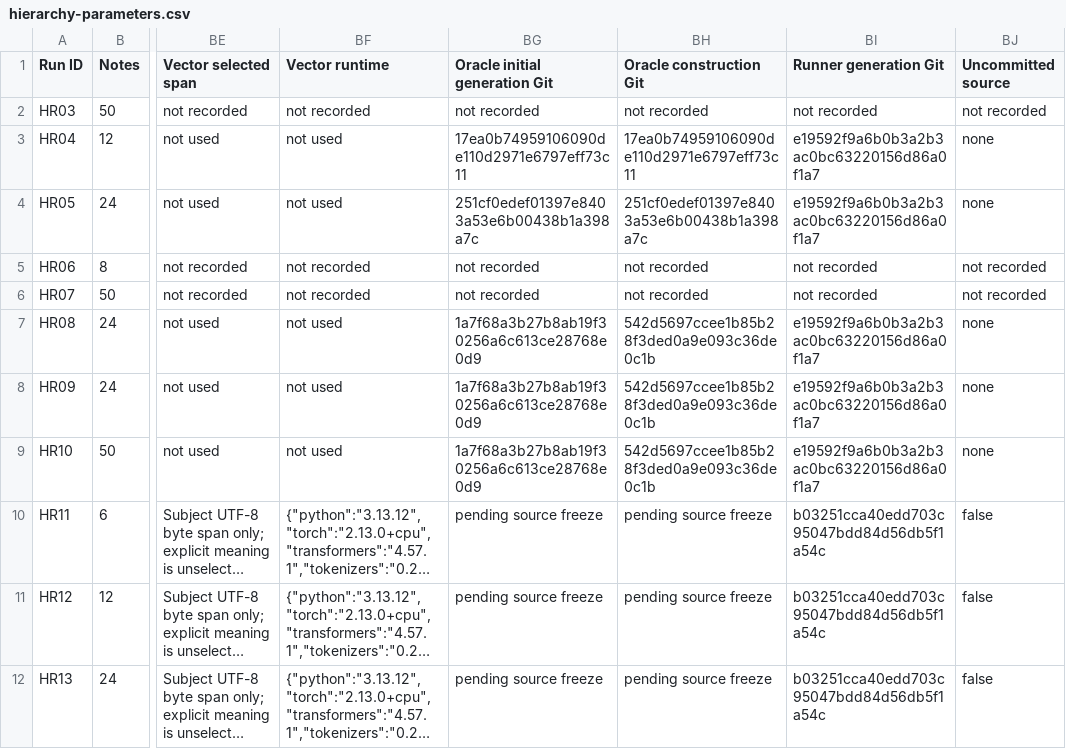
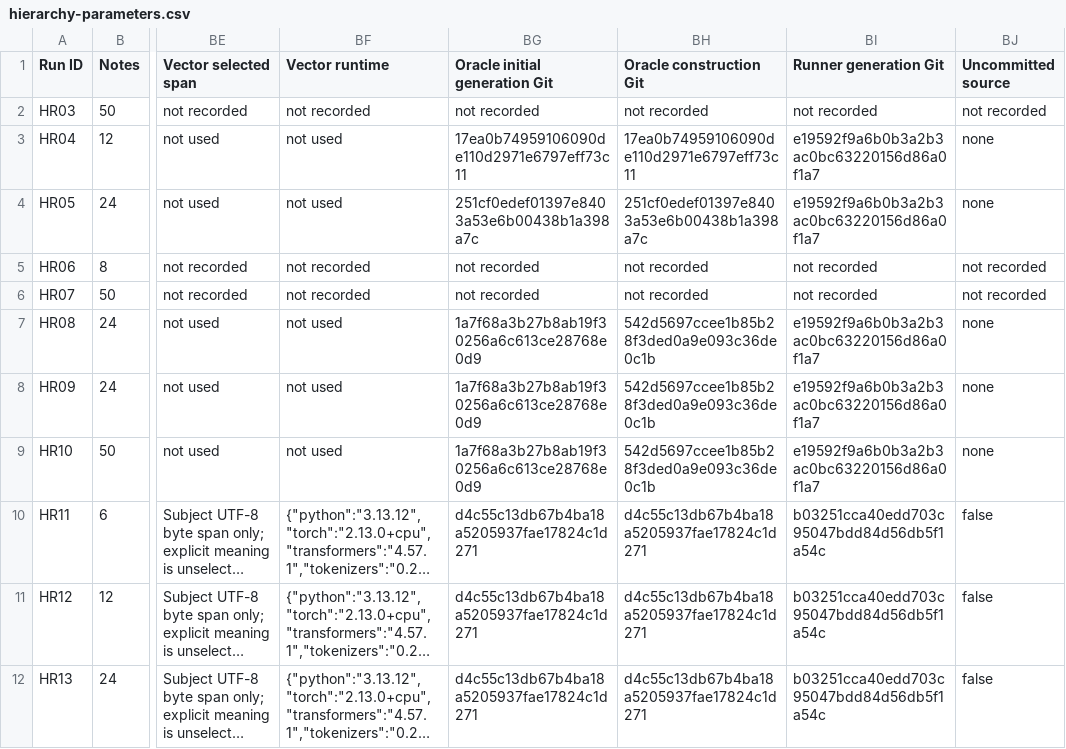
Before and after one commit to kernelkind/oracle-research, a CSV file: docs/recommendation-engine/hierarchy-parameters.csv, drawn as a sheet; only a part is shown, gaps mark what is left out; long unchanged cells end in …; the diff names each change by its address in the sheet, - before the commit and + after, or states it on an @@ line.

Commit message:
Record frozen HR11–HR13 preparation before inference
Bind all three official V3 parameter rows to Oracle d4c55c13 and runner
b03251cc, with native preparation evidence and preserved zero-call failure.

Validation: native source checks, exact selected inputs, frozen artifact hashes,
zero persistent counters and all preparation links passed.

```diff
--- a/docs/recommendation-engine/hierarchy-parameters.csv
+++ b/docs/recommendation-engine/hierarchy-parameters.csv
-BG10:BG12 (Oracle initial generation Git): pending source freeze
+BG10:BG12 (Oracle initial generation Git): d4c55c13db67b4ba18a5205937fae17824c1d271
-BH10:BH12 (Oracle construction Git): pending source freeze
+BH10:BH12 (Oracle construction Git): d4c55c13db67b4ba18a5205937fae17824c1d271
```
Also changed, not shown: 1 other file.
